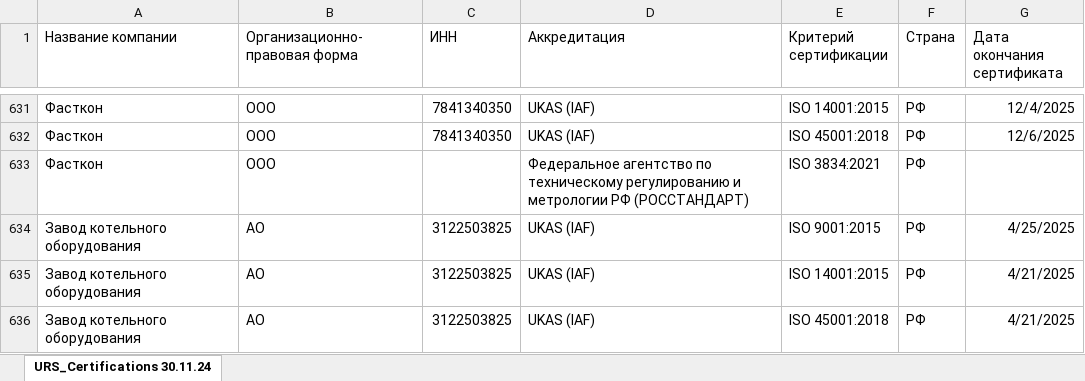
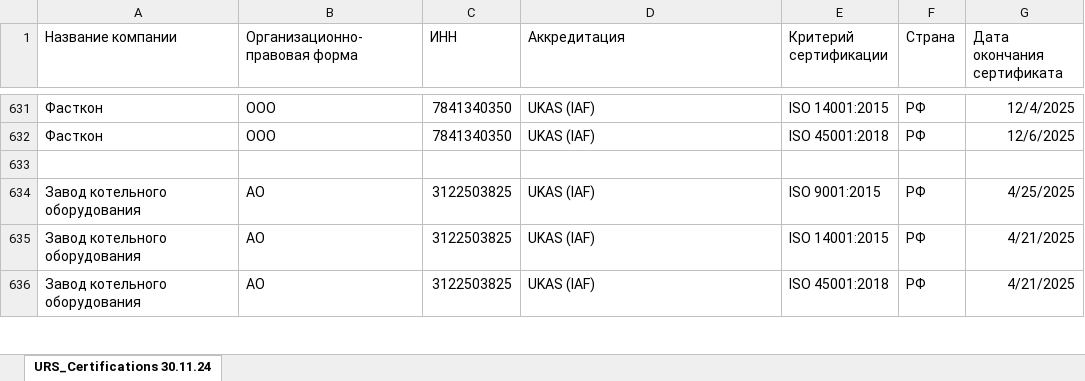
Before and after one commit to Legenda1cr/Legendacompany, an Excel workbook: URS_Certifications 30.11.24.xlsx, sheet URS_Certifications 30.11.24, drawn as a sheet; only a part is shown, gaps mark what is left out; values as stored, in another font and other column widths than the file's, no borders; the diff names each change by its address in the sheet, - before the commit and + after, or states it on an @@ line.

Commit message:
da

```diff
--- a/URS_Certifications 30.11.24.xlsx (sheet URS_Certifications 30.11.24)
+++ b/URS_Certifications 30.11.24.xlsx (sheet URS_Certifications 30.11.24)
-row 633: Фасткон | ООО |  | Федеральное агентство по техническому регулированию и метрологии РФ (РОССТАНДАРТ) | ISO 3834:2021 | РФ
+row 633: (empty)
```
